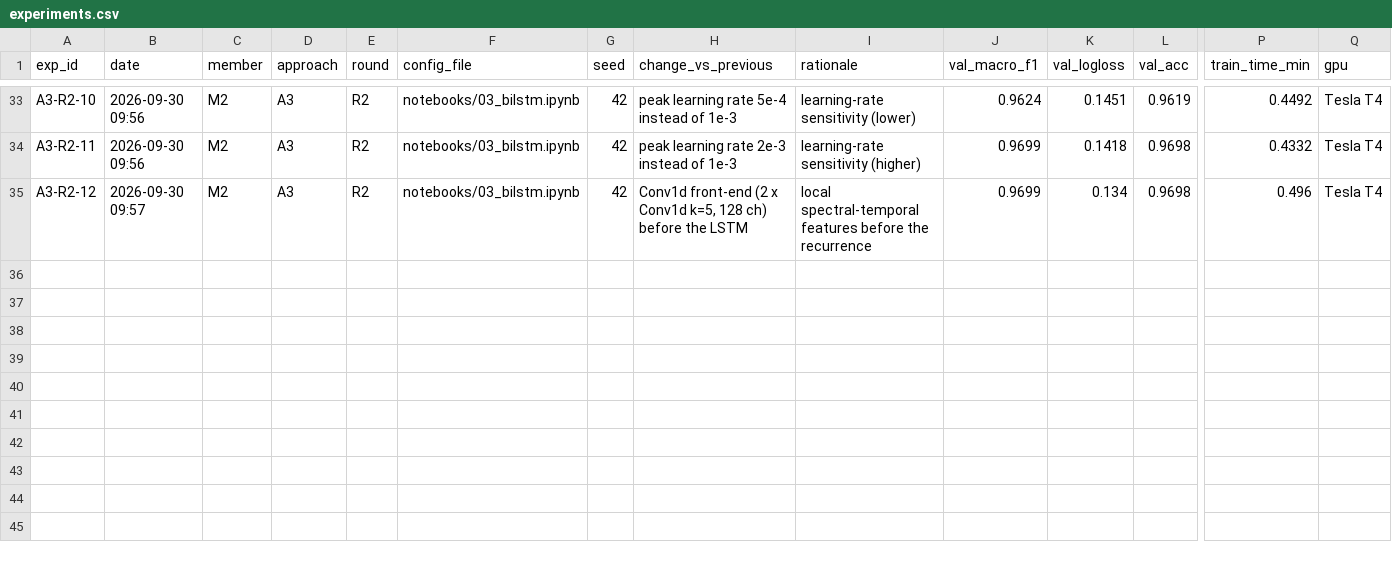
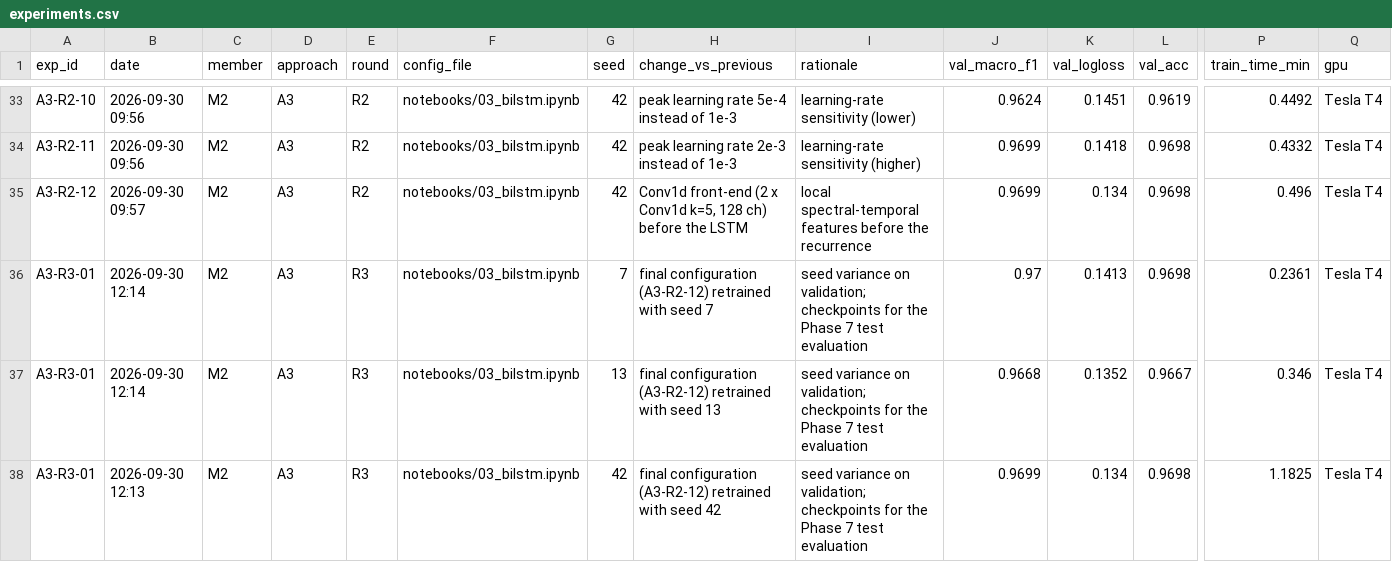
Before and after one commit to Hassan-Adelani-Luqman/nlp-sequential-modeling-group21, a CSV file: results/experiments.csv, drawn as a sheet; only a part is shown, gaps mark what is left out; rows hold the shown columns only; the diff names each change by its address in the sheet, - before the commit and + after, or states it on an @@ line.

Commit message:
Add A3 seed-variance runs, attention analysis and early-recognition curve
A3-R2-12 retrained with seeds 42/13/7 on a Kaggle T4: val log loss 0.137 +/- 0.004, accuracy 96.9% +/- 0.2; checkpoints kept for the Phase 7 test run. Attention concentrates on the word (median 100% of the weight). A forward-only A3 reaches 80% accuracy 500 ms into the word, with short inputs biased towards tano.

```diff
--- a/results/experiments.csv
+++ b/results/experiments.csv
+row 36: A3-R3-01 | 2026-09-30 12:14 | M2 | A3 | R3 | notebooks/03_bilstm.ipynb | 7 | final configuration (A3-R2-12) retrained with seed 7 | seed variance on validation; checkpoints for the Phase 7 test evaluation | 0.97 | 0.1413 | 0.9698 | 0.2361 | Tesla T4
+row 37: A3-R3-01 | 2026-09-30 12:14 | M2 | A3 | R3 | notebooks/03_bilstm.ipynb | 13 | final configuration (A3-R2-12) retrained with seed 13 | seed variance on validation; checkpoints for the Phase 7 test evaluation | 0.9668 | 0.1352 | 0.9667 | 0.346 | Tesla T4
+row 38: A3-R3-01 | 2026-09-30 12:13 | M2 | A3 | R3 | notebooks/03_bilstm.ipynb | 42 | final configuration (A3-R2-12) retrained with seed 42 | seed variance on validation; checkpoints for the Phase 7 test evaluation | 0.9699 | 0.134 | 0.9698 | 1.1825 | Tesla T4
```
Also changed, not shown: 16 other files.
